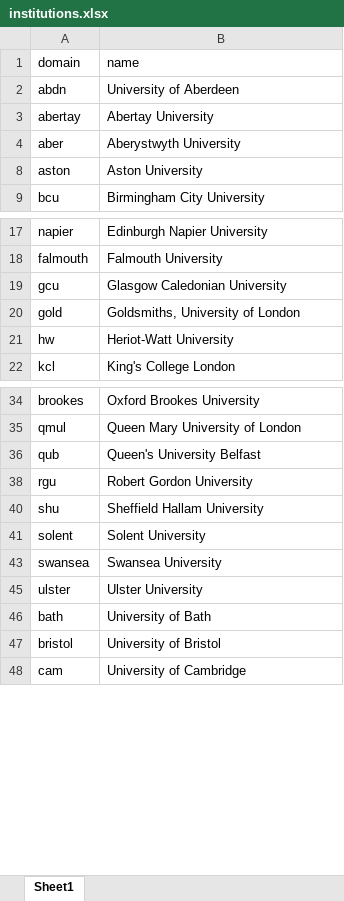
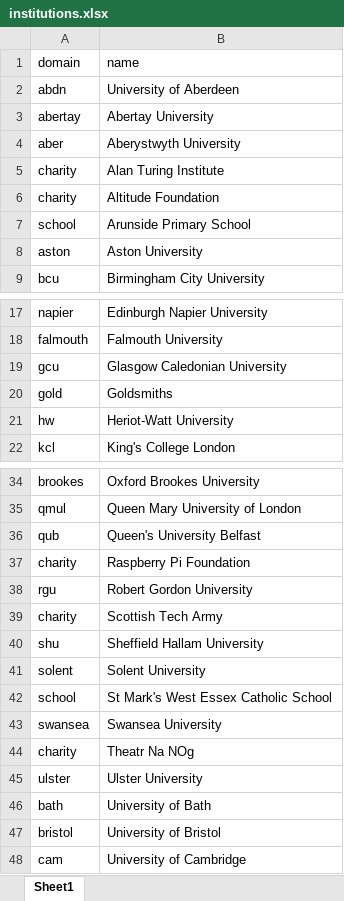
Before and after one commit to stevenaeola/CEP_Retro, an Excel workbook: institutions.xlsx, sheet Sheet1, drawn as a sheet; only a part is shown, gaps mark what is left out; values as stored, in another font and other column widths than the file's, no borders; the diff covers the shown part only; the diff names each change by its address in the sheet, - before the commit and + after, or states it on an @@ line.

```diff
--- a/institutions.xlsx (sheet Sheet1)
+++ b/institutions.xlsx (sheet Sheet1)
@@ row 5 unhidden: charity | Alan Turing Institute @@
@@ row 6 unhidden: charity | Altitude Foundation @@
@@ row 7 unhidden: school | Arunside Primary School @@
-B20 (name): Goldsmiths, University of London
+B20 (name): Goldsmiths
@@ row 37 unhidden: charity | Raspberry Pi Foundation @@
@@ row 39 unhidden: charity | Scottish Tech Army @@
@@ row 42 unhidden: school | St Mark's West Essex Catholic School @@
@@ row 44 unhidden: charity | Theatr Na NOg @@
```
Also changed, not shown: 55 added rows and 1 edited cell elsewhere in this sheet, 1 other file.
